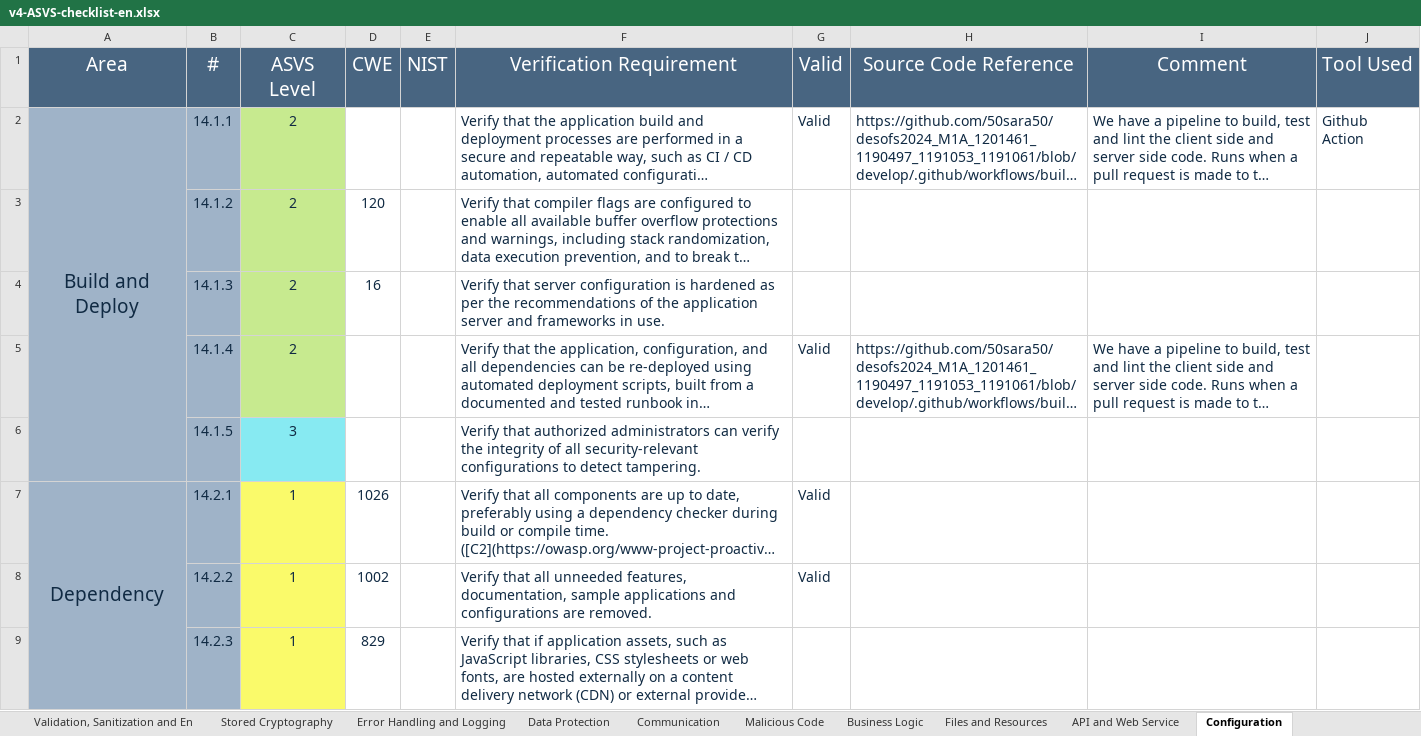
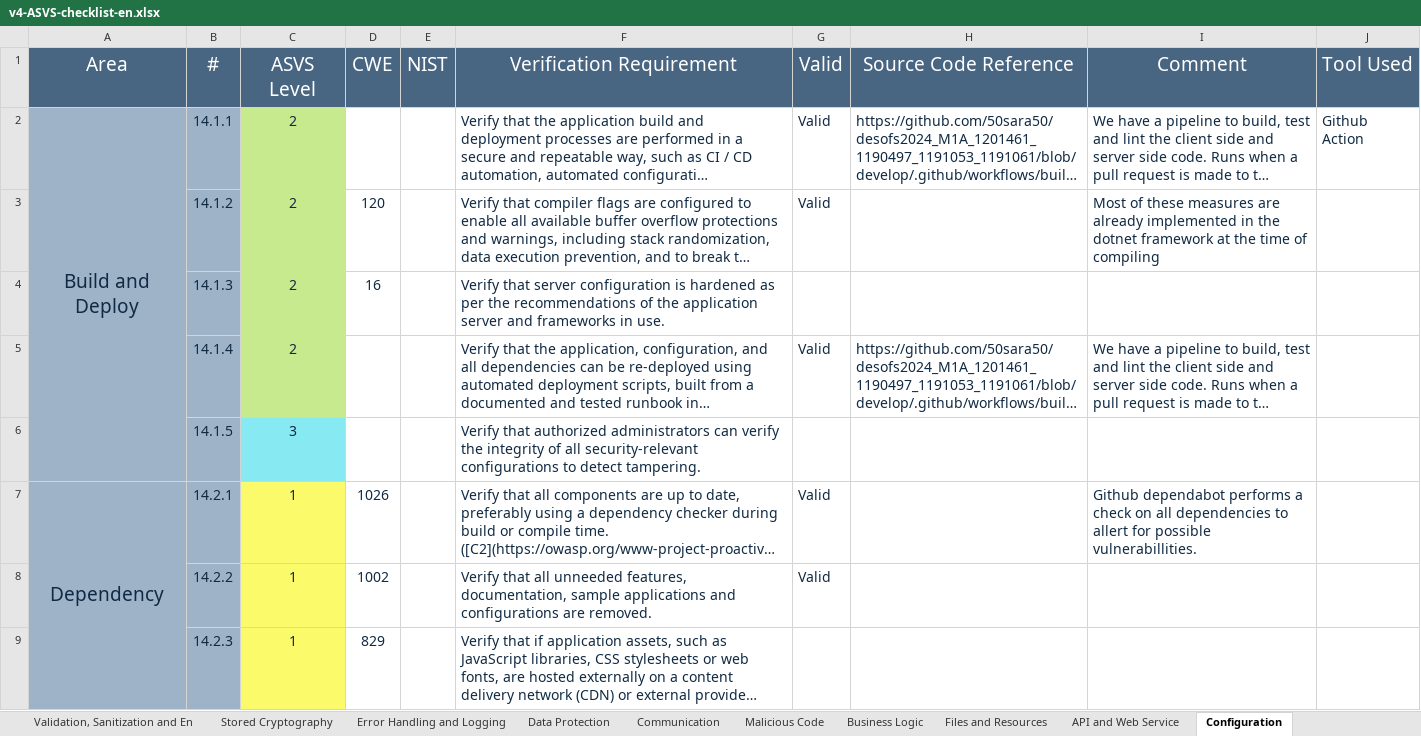
Before and after one commit to 50sara50/desofs2024_M1A_1201461_1190497_1191053_1191061, an Excel workbook: Deliverables/v4-ASVS-checklist-en.xlsx, sheet Configuration, drawn as a sheet; only a part is shown; long unchanged cells end in …; values as stored, in another font and other column widths than the file's, no borders; the diff covers the shown part only; the diff names each change by its address in the sheet, - before the commit and + after, or states it on an @@ line.

```diff
--- a/Deliverables/v4-ASVS-checklist-en.xlsx (sheet Configuration)
+++ b/Deliverables/v4-ASVS-checklist-en.xlsx (sheet Configuration)
-G3 (Valid): (empty)
+G3 (Valid): Valid
-I3 (Comment): (empty)
+I3 (Comment): Most of these measures are already implemented in the dotnet framework at the time of compiling
-I7 (Comment): (empty)
+I7 (Comment): Github dependabot performs a check on all dependencies to allert for possible vulnerabillities.
```
Also changed, not shown: 29 edited cells and cell formats elsewhere in this sheet, sheet Validation, Sanitization and En, sheet Session Management, sheet Authentication, sheet Files and Resources, sheet ASVS Results, sheet Error Handling and Logging, 8 more sheets, charts or pictures.
